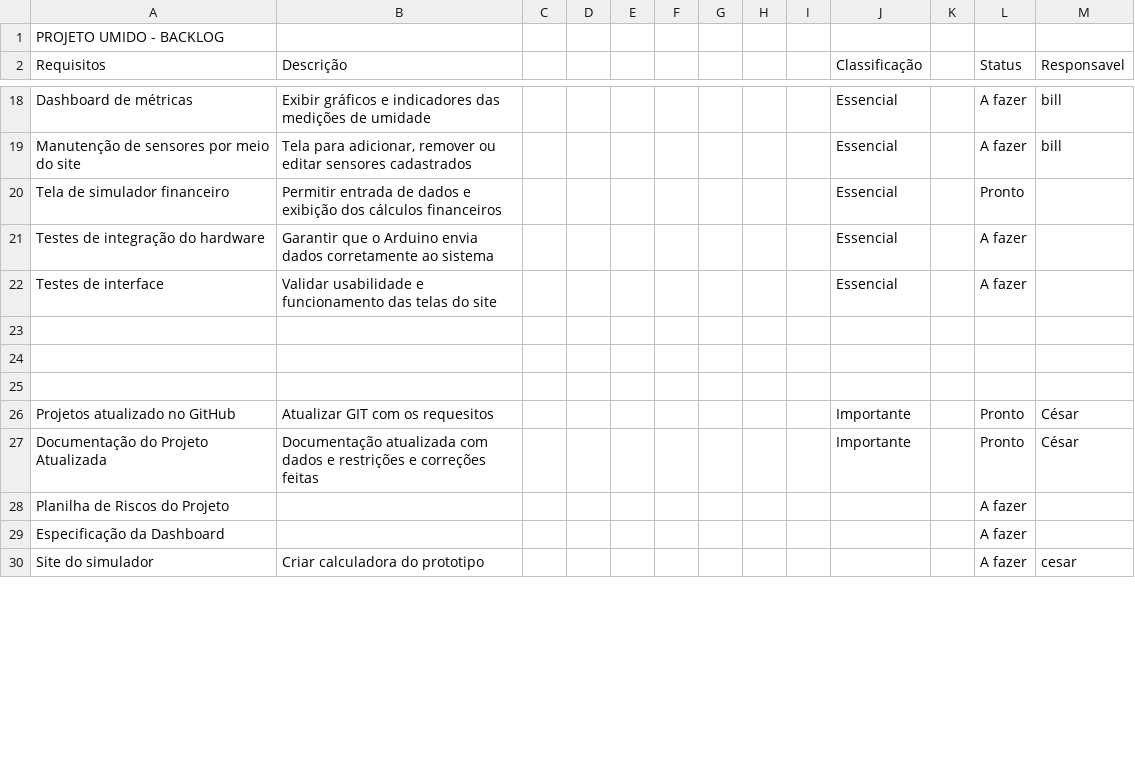
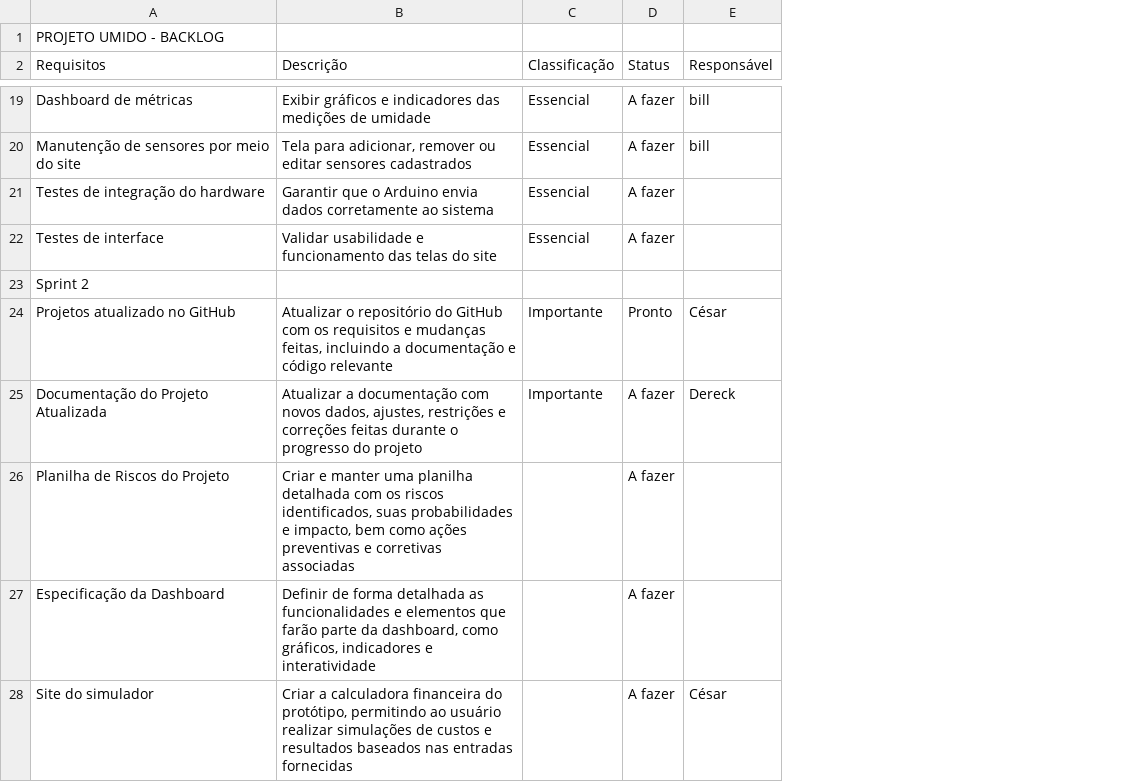
Before and after one commit to cesar-augustotech/Testes, a CSV file: BackLog - UMIDO(Backlog-PI).csv, drawn as a sheet; only a part is shown, gaps mark what is left out; removed rows and columns are numbered as before the commit, all else as after; the diff covers the shown part only; the diff names each change by its address in the sheet, - before the commit and + after, or states it on an @@ line.

Commit message:
novo backlog

```diff
--- a/BackLog - UMIDO(Backlog-PI).csv
+++ b/BackLog - UMIDO(Backlog-PI).csv
-column C, empty
-column D, empty
-column E, empty
-column F, empty
-column G, empty
-column H, empty
-column I, empty
-column K, empty
-E2: Responsavel
+E2: Responsável
@@ row 20 moved to row 14: Tela de simulador financeiro @@
-A23 (Requisitos): (empty)
+A23 (Requisitos): Sprint 2
-row 24: (empty)
-row 25: (empty)
-B24 (Descrição): Atualizar GIT com os requesitos
+B24 (Descrição): Atualizar o repositório do GitHub com os requisitos e mudanças feitas, incluindo a documentação e código relevante
-B25 (Descrição): Documentação atualizada com dados e restrições e correções feitas
+B25 (Descrição): Atualizar a documentação com novos dados, ajustes, restrições e correções feitas durante o progresso do projeto
-D25 (Status): Pronto
+D25 (Status): A fazer
-E25 (Responsável): César
+E25 (Responsável): Dereck
-B26 (Descrição): (empty)
+B26 (Descrição): Criar e manter uma planilha detalhada com os riscos identificados, suas probabilidades e impacto, bem como ações preventivas e corretivas associadas
-B27 (Descrição): (empty)
+B27 (Descrição): Definir de forma detalhada as funcionalidades e elementos que farão parte da dashboard, como gráficos, indicadores e interatividade
-B28 (Descrição): Criar calculadora do prototipo
+B28 (Descrição): Criar a calculadora financeira do protótipo, permitindo ao usuário realizar simulações de custos e resultados baseados nas entradas fornecidas
-E28 (Responsável): cesar
+E28 (Responsável): César
```
Also changed, not shown: 16 edited cells elsewhere in this file.
